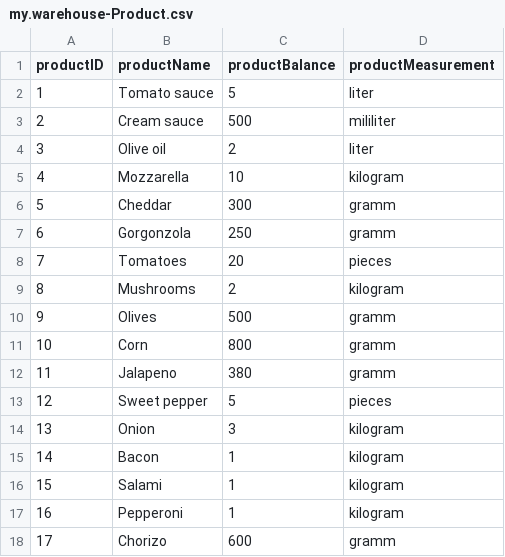
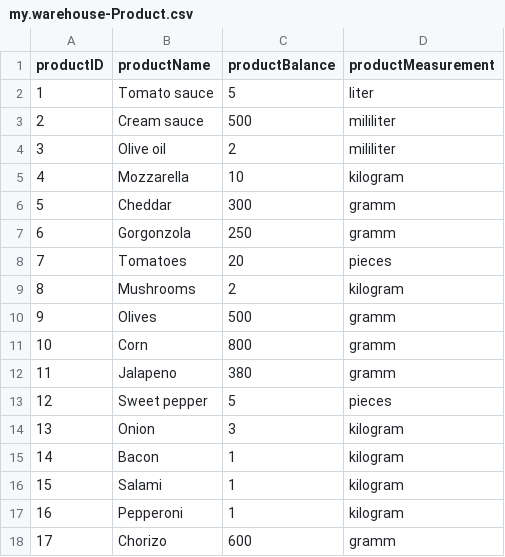
Before and after one commit to Gallador/CAP-Restaurant-Warehouse, a CSV file: db/csv/my.warehouse-Product.csv, drawn as a sheet.

```diff
--- a/db/csv/my.warehouse-Product.csv
+++ b/db/csv/my.warehouse-Product.csv
@@ -3,3 +3,3 @@ productID,productName,productBalance,productMeasurement
 2,Cream sauce,500,mililiter
-3,Olive oil,2,liter
+3,Olive oil,2,mililiter
 4,Mozzarella,10,kilogram
```
Also changed, not shown: 31 other files.
